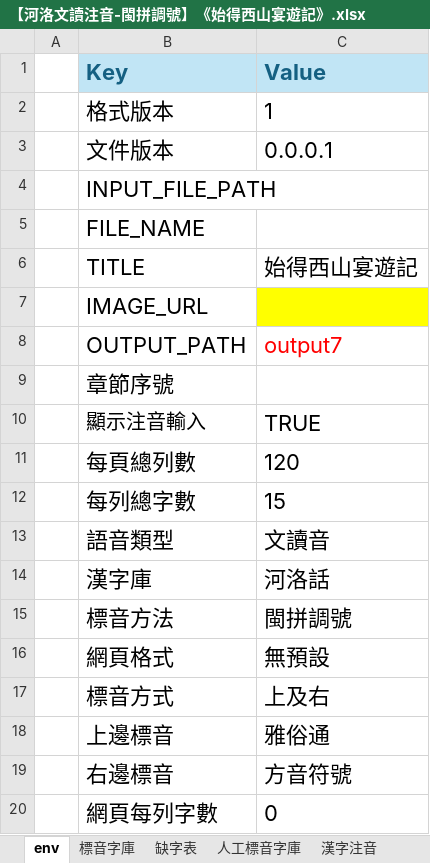
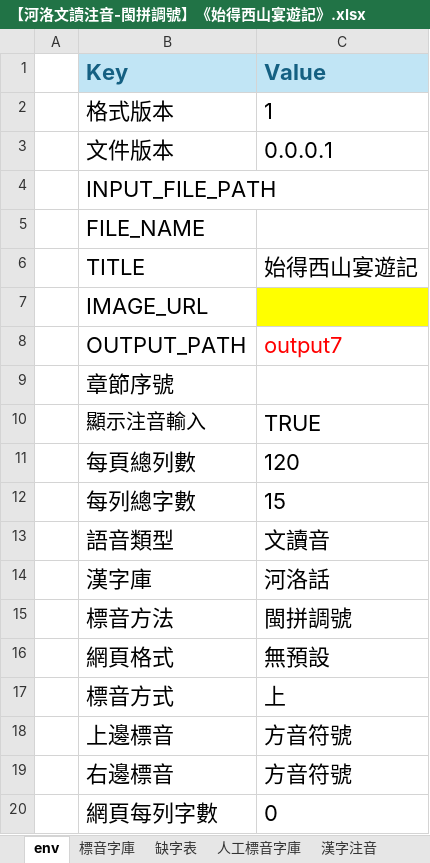
Before and after one commit to AlanJui/Piau-Im, an Excel workbook: output7/【河洛文讀注音-閩拼調號】《始得西山宴遊記》.xlsx, sheet env, drawn as a sheet; values as stored, in another font and other column widths than the file's, no borders; the diff names each change by its address in the sheet, - before the commit and + after, or states it on an @@ line.

```diff
--- a/output7/【河洛文讀注音-閩拼調號】《始得西山宴遊記》.xlsx (sheet env)
+++ b/output7/【河洛文讀注音-閩拼調號】《始得西山宴遊記》.xlsx (sheet env)
-C17 (Value): 上及右
+C17 (Value): 上
-C18 (Value): 雅俗通
+C18 (Value): 方音符號
```
Also changed, not shown: _working.xlsx, output7/_working.xlsx, 14 other files.
